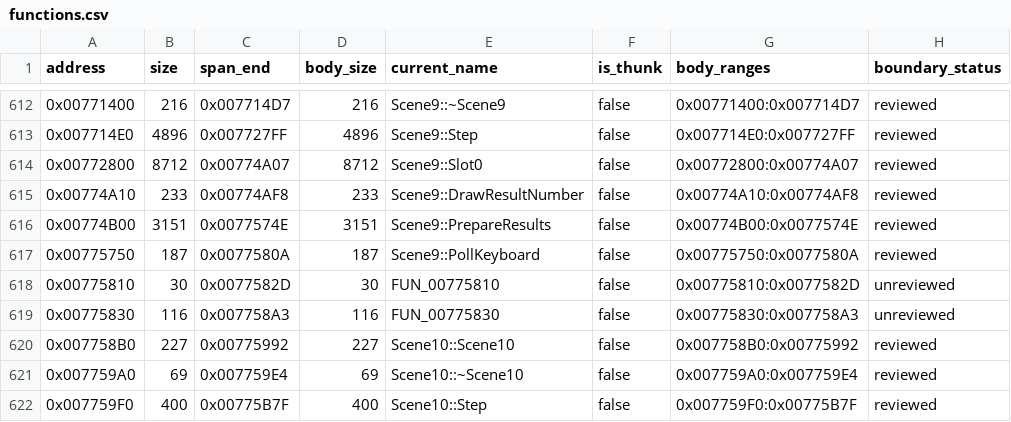
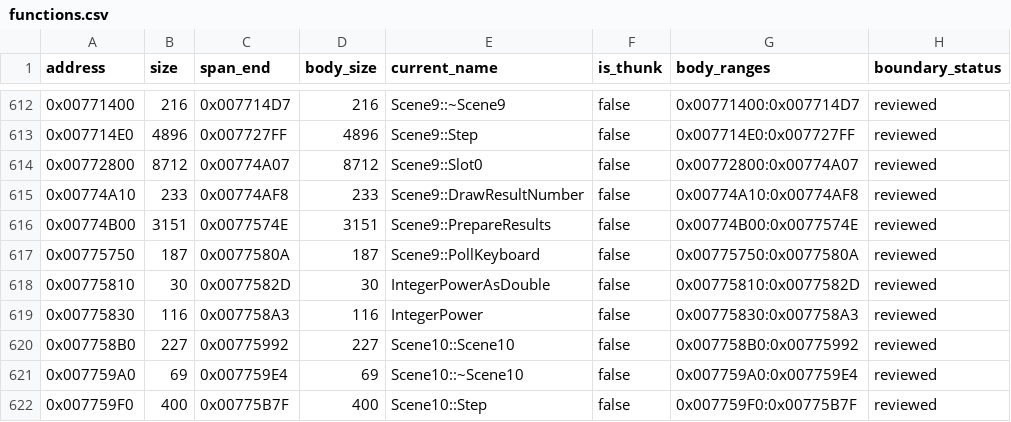
Before and after one commit to N0zoM1z0/Eternal-Fighter-Zero, a CSV file: config/functions.csv, drawn as a sheet; only a part is shown, gaps mark what is left out.

```diff
--- a/config/functions.csv
+++ b/config/functions.csv
@@ -617,4 +617,4 @@ address,size,span_end,body_size,current_name,is_thunk,body_ranges,boundary_statu
 0x00775750,187,0x0077580A,187,Scene9::PollKeyboard,false,0x00775750:0x0077580A,reviewed
-0x00775810,30,0x0077582D,30,FUN_00775810,false,0x00775810:0x0077582D,unreviewed
-0x00775830,116,0x007758A3,116,FUN_00775830,false,0x00775830:0x007758A3,unreviewed
+0x00775810,30,0x0077582D,30,IntegerPowerAsDouble,false,0x00775810:0x0077582D,reviewed
+0x00775830,116,0x007758A3,116,IntegerPower,false,0x00775830:0x007758A3,reviewed
 0x007758B0,227,0x00775992,227,Scene10::Scene10,false,0x007758B0:0x00775992,reviewed
```
Also changed, not shown: config/function-boundaries.csv, config/function-origins.csv, 5 other files.
